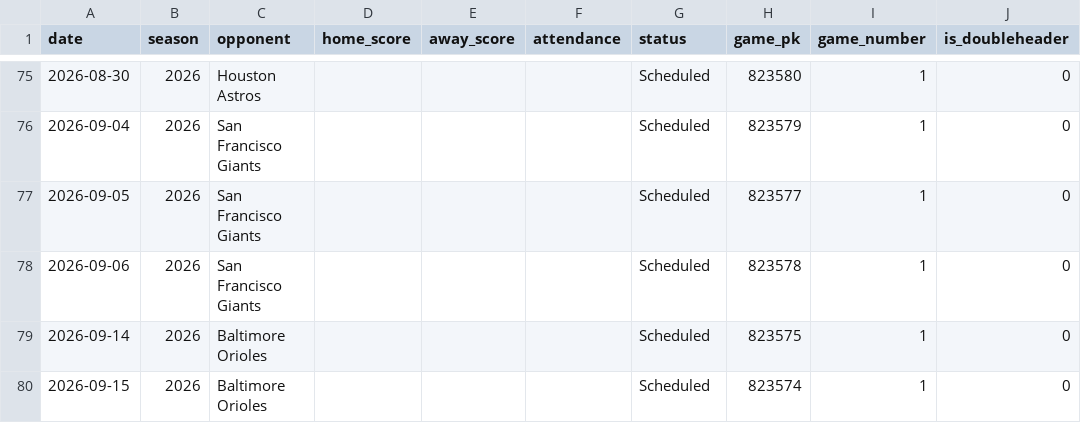
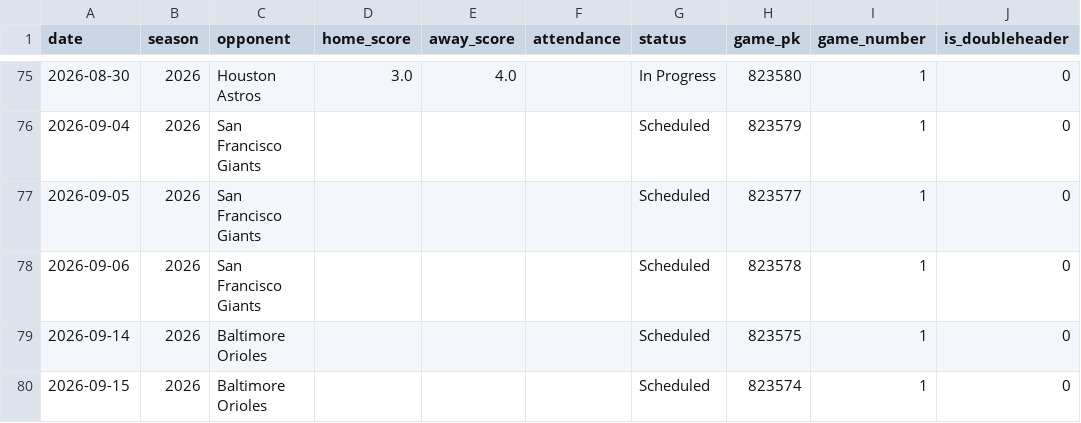
Before and after one commit to kaylagandrus/mlb-dynamic-ticket-pricing, a CSV file: mets/data/mets_2026_prediction.csv, drawn as a sheet; only a part is shown, gaps mark what is left out; the diff covers the shown part only; the diff names each change by its address in the sheet, - before the commit and + after, or states it on an @@ line.

```diff
--- a/mets/data/mets_2026_prediction.csv
+++ b/mets/data/mets_2026_prediction.csv
-D75 (home_score): (empty)
+D75 (home_score): 3.0
-E75 (away_score): (empty)
+E75 (away_score): 4.0
-G75 (status): Scheduled
+G75 (status): In Progress
```
Also changed, not shown: 44 edited cells elsewhere in this file, mets/data/mets_2026_master.csv, mets/data/mets_2026_predictions_log.csv, 8 other files.
